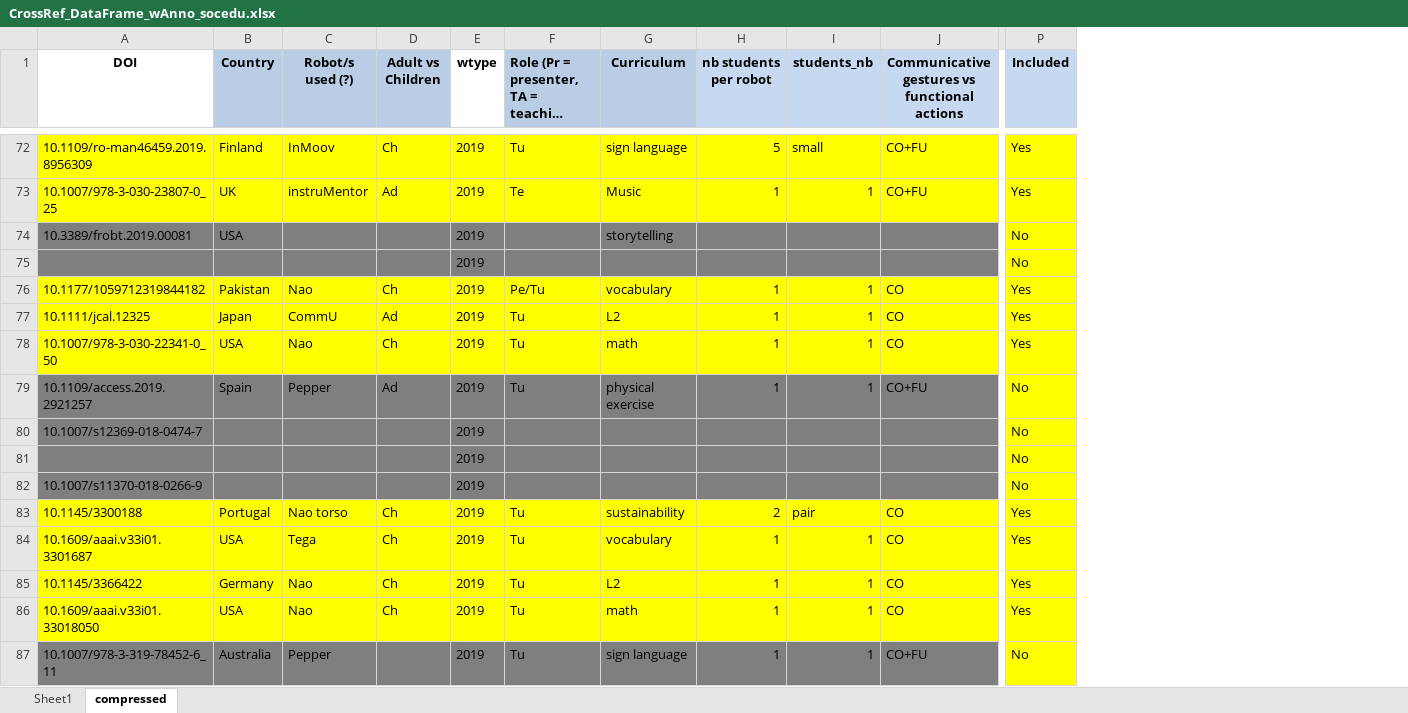
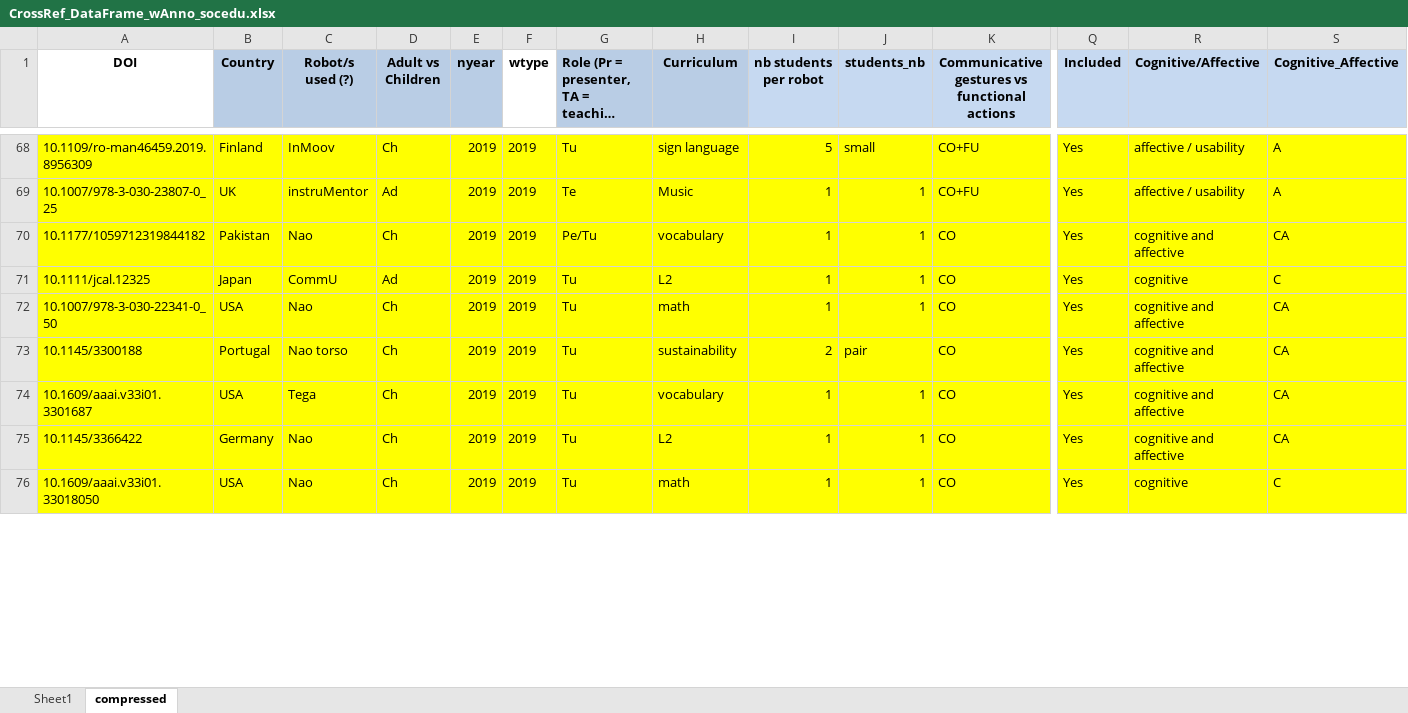
Before and after one commit to WafaJohal/SocialRobotUpdate, an Excel workbook: CrossRef_DataFrame_wAnno_socedu.xlsx, sheet compressed, drawn as a sheet; only a part is shown, gaps mark what is left out; long unchanged cells end in …; values as stored, in another font and other column widths than the file's, no borders; removed rows and columns are numbered as before the commit, all else as after; rows hold the shown columns only; the diff covers the shown part only; the diff names each change by its address in the sheet, - before the commit and + after, or states it on an @@ line.

```diff
--- a/CrossRef_DataFrame_wAnno_socedu.xlsx (sheet compressed)
+++ b/CrossRef_DataFrame_wAnno_socedu.xlsx (sheet compressed)
+column E (nyear), rows 68-76: all 2019
+column R (Cognitive/Affective), rows 68-76: affective / usability | affective / usability | cognitive and affective | cognitive | cognitive and affective | cognitive and affective | cognitive and affective | cognitive and affective | cognitive
+column S (Cognitive_Affective), rows 68-76: A | A | CA | C | CA | CA | CA | CA | C
-row 74: 10.3389/frobt.2019.00081 | USA |  |  | 2019 |  | storytelling |  |  |  | No
-row 75:  |  |  |  | 2019 |  |  |  |  |  | No
-row 79: 10.1109/access.2019.2921257 | Spain | Pepper | Ad | 2019 | Tu | physical exercise | 1 | 1 | CO+FU | No
-row 80: 10.1007/s12369-018-0474-7 |  |  |  | 2019 |  |  |  |  |  | No
-row 81:  |  |  |  | 2019 |  |  |  |  |  | No
-row 82: 10.1007/s11370-018-0266-9 |  |  |  | 2019 |  |  |  |  |  | No
-row 87: 10.1007/978-3-319-78452-6_11 | Australia | Pepper |  | 2019 | Tu | sign language | 1 | 1 | CO+FU | No
```
Also changed, not shown: 25 removed rows elsewhere in this sheet, sheet Sheet1, primar.xlsx, 34 other files.
